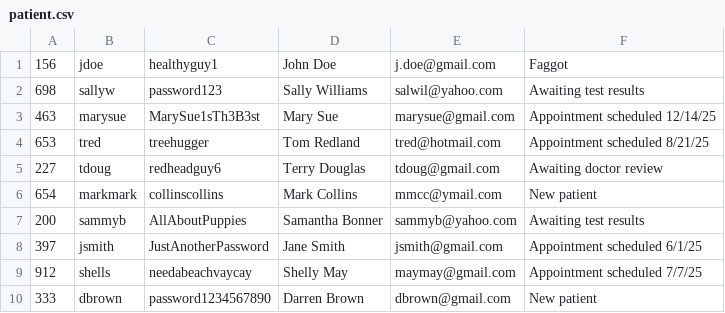
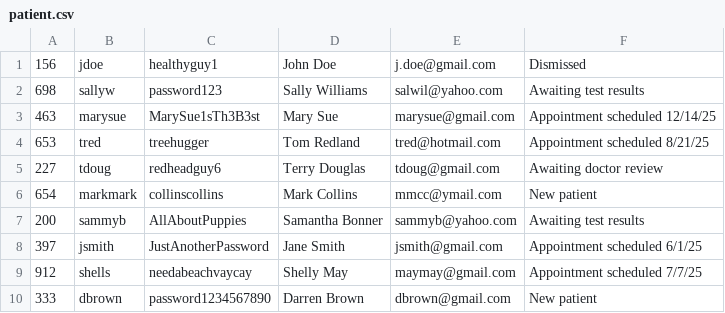
Before and after one commit to JeramiahS/Project2, a CSV file: src/main/resources/patient.csv, drawn as a sheet.

```diff
--- a/src/main/resources/patient.csv
+++ b/src/main/resources/patient.csv
@@ -1,2 +1,2 @@
-156,jdoe,healthyguy1,John Doe,j.doe@gmail.com,Faggot
+156,jdoe,healthyguy1,John Doe,j.doe@gmail.com,Dismissed
 698,sallyw,password123,Sally Williams,salwil@yahoo.com,Awaiting test results
```
Also changed, not shown: src/main/resources/medicalstaff.csv, 2 other files.
